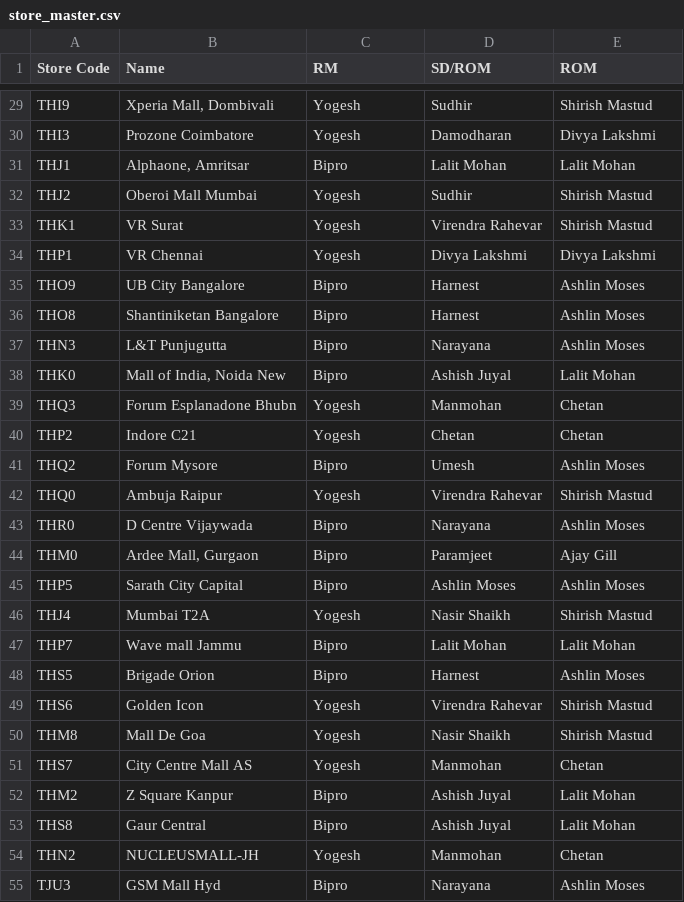
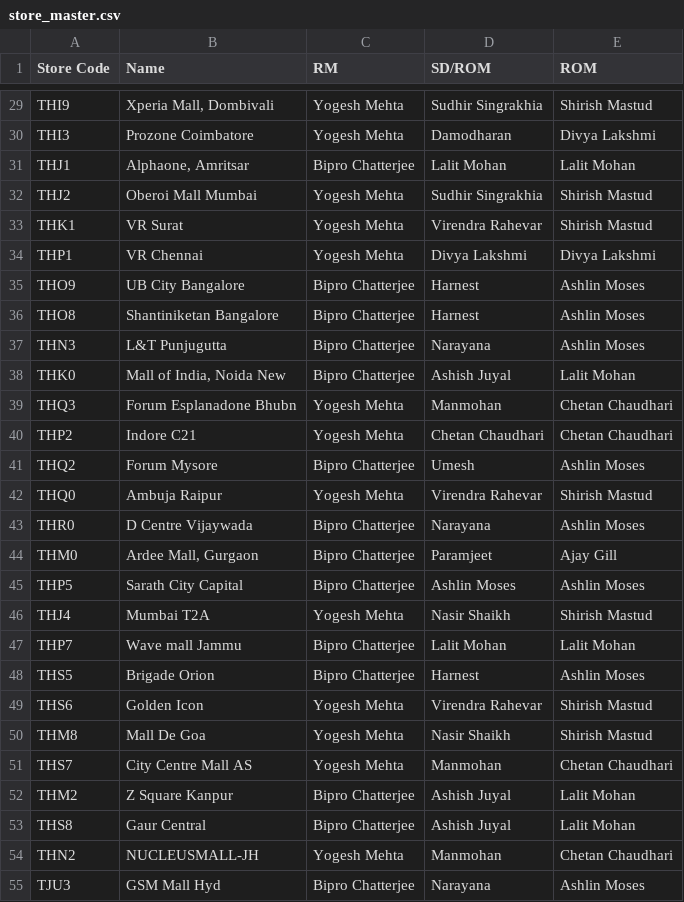
Before and after one commit to Hamleys-Operations/AuditDashboard, a CSV file: store_master.csv, drawn as a sheet; only a part is shown, gaps mark what is left out; the diff covers the shown part only; the diff names each change by its address in the sheet, - before the commit and + after, or states it on an @@ line.

```diff
--- a/store_master.csv
+++ b/store_master.csv
-C29:C30 (RM): Yogesh
+C29:C30 (RM): Yogesh Mehta
-D29 (SD/ROM): Sudhir
+D29 (SD/ROM): Sudhir Singrakhia
-C31 (RM): Bipro
+C31 (RM): Bipro Chatterjee
-C32:C34 (RM): Yogesh
+C32:C34 (RM): Yogesh Mehta
-D32 (SD/ROM): Sudhir
+D32 (SD/ROM): Sudhir Singrakhia
-C35:C38 (RM): Bipro
+C35:C38 (RM): Bipro Chatterjee
-C39:C40 (RM): Yogesh
+C39:C40 (RM): Yogesh Mehta
-E39:E40 (ROM): Chetan
+E39:E40 (ROM): Chetan Chaudhari
-D40 (SD/ROM): Chetan
+D40 (SD/ROM): Chetan Chaudhari
-C41 (RM): Bipro
+C41 (RM): Bipro Chatterjee
-C42 (RM): Yogesh
+C42 (RM): Yogesh Mehta
-C43:C45 (RM): Bipro
+C43:C45 (RM): Bipro Chatterjee
-C46 (RM): Yogesh
+C46 (RM): Yogesh Mehta
-C47:C48 (RM): Bipro
+C47:C48 (RM): Bipro Chatterjee
-C49:C51 (RM): Yogesh
+C49:C51 (RM): Yogesh Mehta
-E51 (ROM): Chetan
+E51 (ROM): Chetan Chaudhari
-C52:C53 (RM): Bipro
+C52:C53 (RM): Bipro Chatterjee
-C54 (RM): Yogesh
+C54 (RM): Yogesh Mehta
-E54 (ROM): Chetan
+E54 (ROM): Chetan Chaudhari
-C55 (RM): Bipro
+C55 (RM): Bipro Chatterjee
```
Also changed, not shown: 1 added row and 117 edited cells elsewhere in this file, data.csv, 1 other file.
